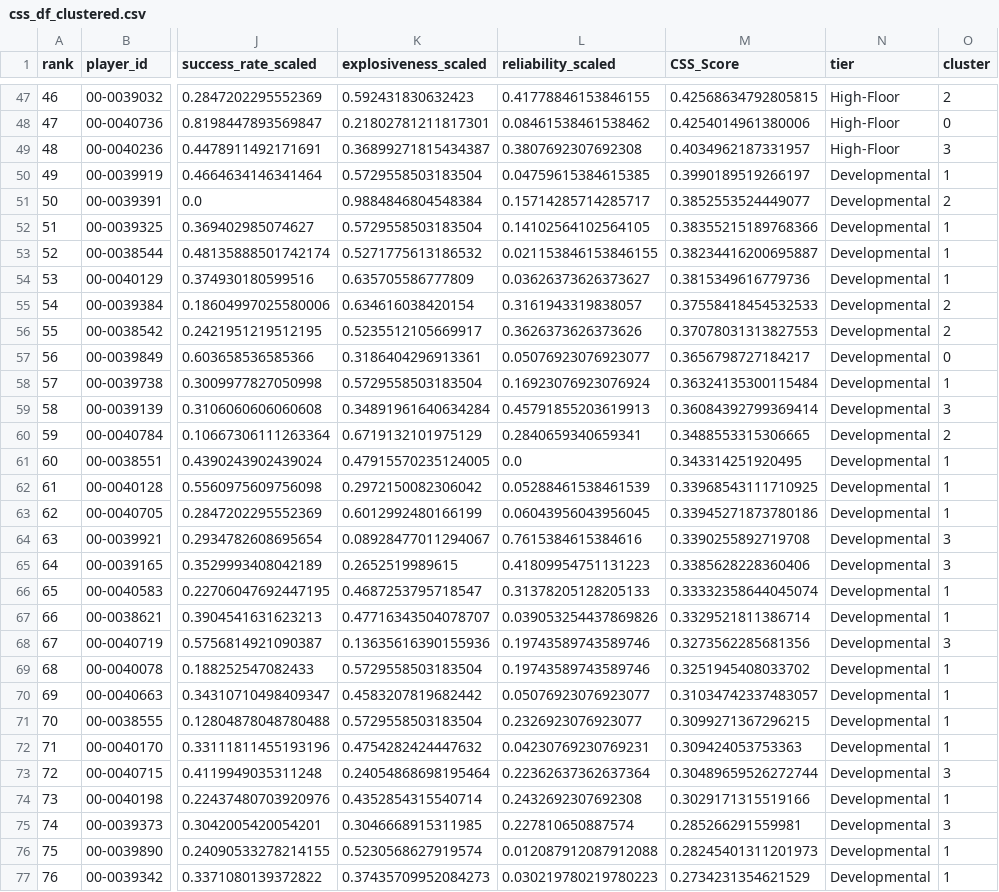
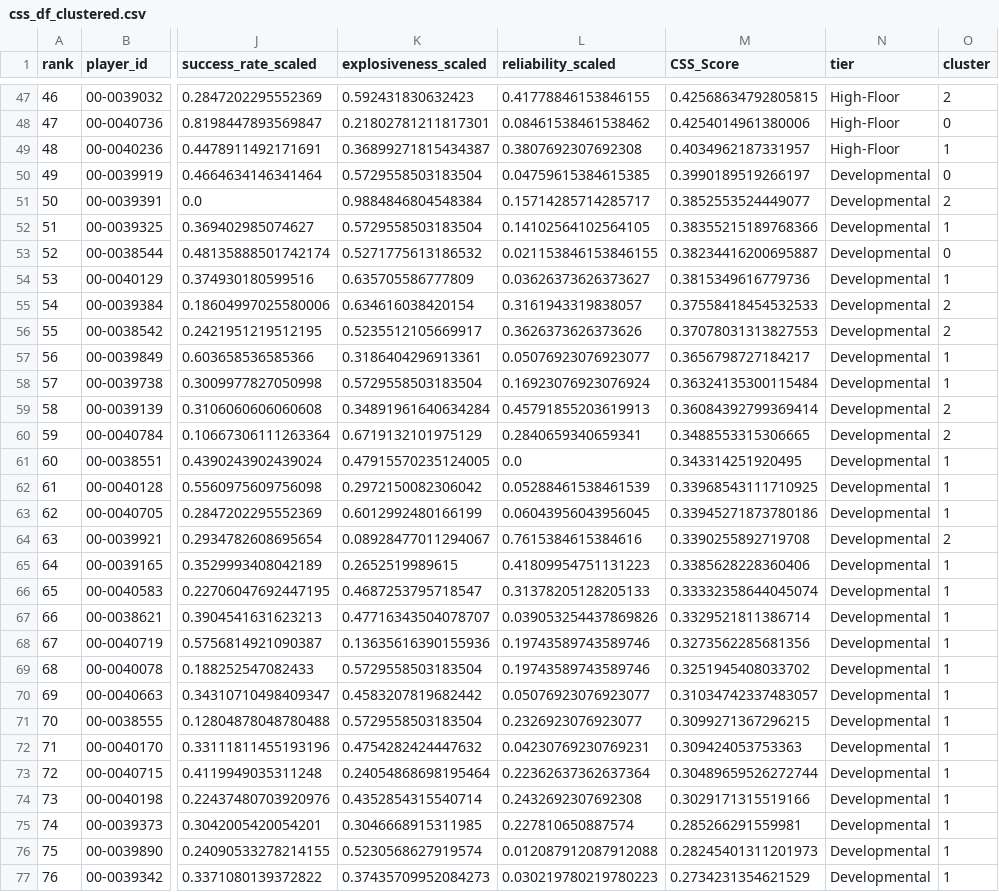
Before and after one commit to Bilalharoon/NFLScouter, a CSV file: outputs/css_df_clustered.csv, drawn as a sheet; only a part is shown, gaps mark what is left out; the diff covers the shown part only; the diff names each change by its address in the sheet, - before the commit and + after, or states it on an @@ line.

```diff
--- a/outputs/css_df_clustered.csv
+++ b/outputs/css_df_clustered.csv
-O49 (cluster): 3
+O49 (cluster): 1
-O50 (cluster): 1
+O50 (cluster): 0
-O53 (cluster): 1
+O53 (cluster): 0
-O57 (cluster): 0
+O57 (cluster): 1
-O59 (cluster): 3
+O59 (cluster): 2
-O64 (cluster): 3
+O64 (cluster): 2
-O65 (cluster): 3
+O65 (cluster): 1
-O68 (cluster): 3
+O68 (cluster): 1
-O73 (cluster): 3
+O73 (cluster): 1
-O75 (cluster): 3
+O75 (cluster): 1
```
Also changed, not shown: 4 edited cells elsewhere in this file, 5 other files.
